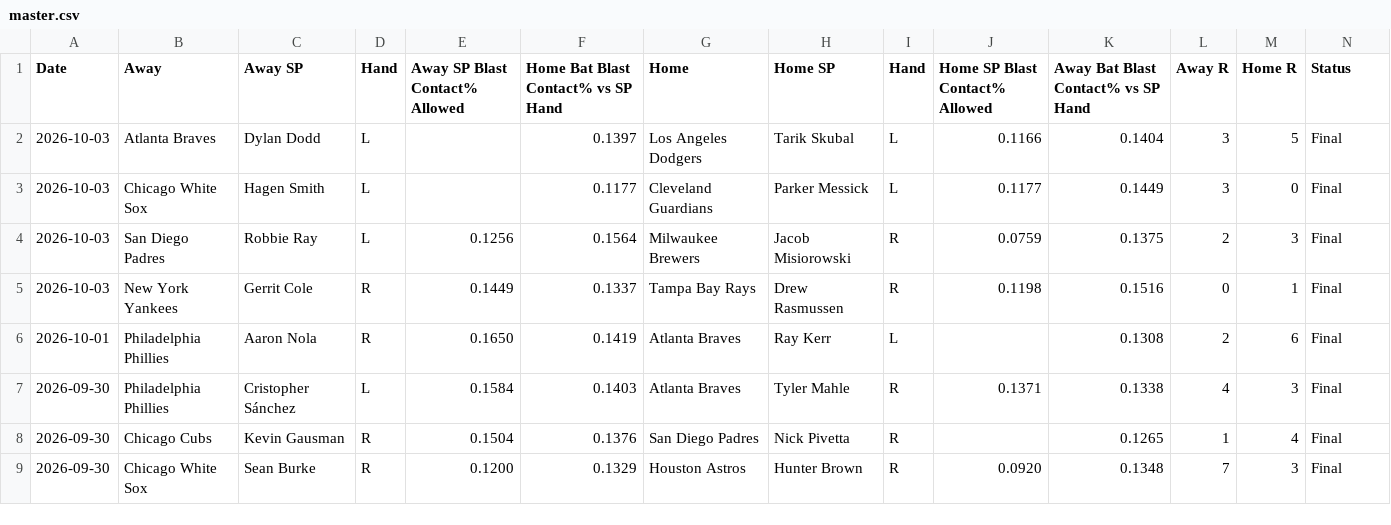
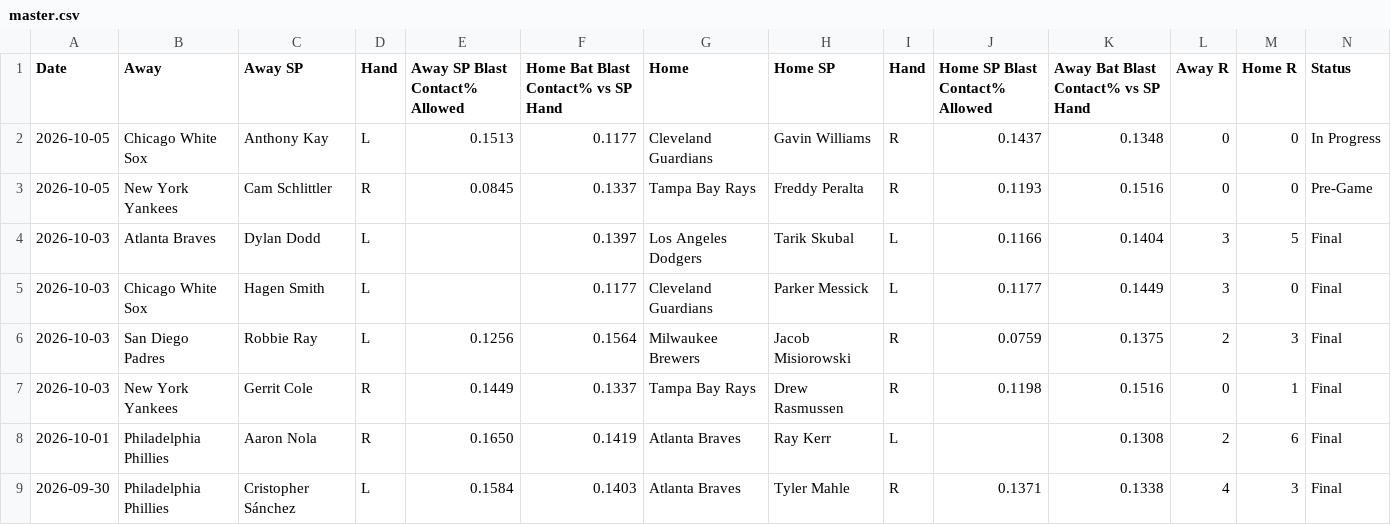
Before and after one commit to furuq2/blast-contact, a CSV file: data/master.csv, drawn as a sheet; only a part is shown; the shorter side is filled out with more unchanged rows; the diff names each change by its address in the sheet, - before the commit and + after, or states it on an @@ line.

```diff
--- a/data/master.csv
+++ b/data/master.csv
+row 2: 2026-10-05 | Chicago White Sox | Anthony Kay | L | 0.1513 | 0.1177 | Cleveland Guardians | Gavin Williams | R | 0.1437 | 0.1348 | 0 | 0 | In Progress
+row 3: 2026-10-05 | New York Yankees | Cam Schlittler | R | 0.0845 | 0.1337 | Tampa Bay Rays | Freddy Peralta | R | 0.1193 | 0.1516 | 0 | 0 | Pre-Game
```
Also changed, not shown: 1 other file.
